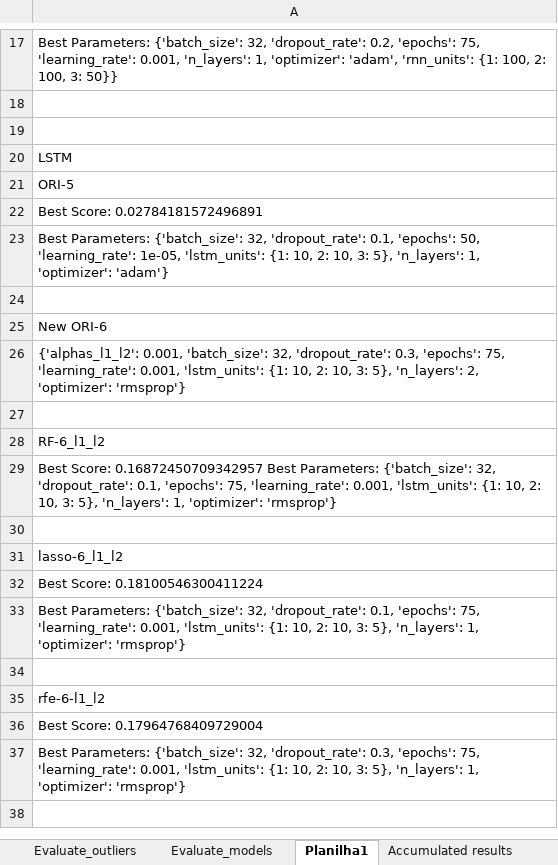
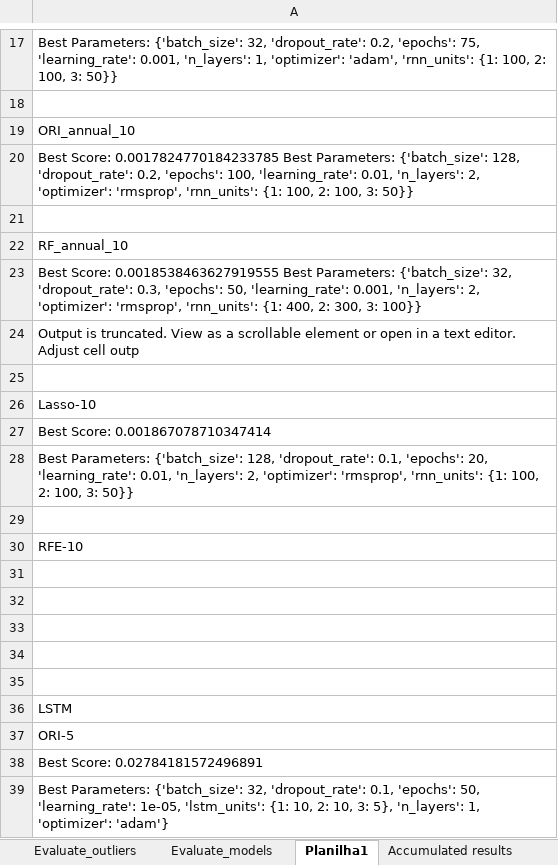
Before and after one commit to augustofonseca25/primary-balance-forecast, an Excel workbook: data/MODELS_Evaluation.xlsx, sheet Planilha1, drawn as a sheet; only a part is shown, gaps mark what is left out; the shorter side is filled out with more unchanged rows; values as stored, in another font and other column widths than the file's, no borders; the diff covers the shown part only; the diff names each change by its address in the sheet, - before the commit and + after, or states it on an @@ line.

```diff
--- a/data/MODELS_Evaluation.xlsx (sheet Planilha1)
+++ b/data/MODELS_Evaluation.xlsx (sheet Planilha1)
+row 19: ORI_annual_10
+row 20: Best Score: 0.0017824770184233785 Best Parameters: {'batch_size': 128, 'dropout_rate': 0.2, 'epochs': 100, 'learning_rate': 0.01, 'n_layers': 2, 'optimizer': 'rmsprop', 'rnn_units': {1: 100, 2: 100, 3: 50}}
+row 21: (empty)
+row 22: RF_annual_10
+row 23: Best Score: 0.0018538463627919555 Best Parameters: {'batch_size': 32, 'dropout_rate': 0.3, 'epochs': 50, 'learning_rate': 0.001, 'n_layers': 2, 'optimizer': 'rmsprop', 'rnn_units': {1: 400, 2: 300, 3: 100}}
+row 24: Output is truncated. View as a scrollable element or open in a text editor. Adjust cell outp
+row 25: (empty)
+row 26: Lasso-10
+row 27: Best Score: 0.001867078710347414
+row 28: Best Parameters: {'batch_size': 128, 'dropout_rate': 0.1, 'epochs': 20, 'learning_rate': 0.01, 'n_layers': 2, 'optimizer': 'rmsprop', 'rnn_units': {1: 100, 2: 100, 3: 50}}
+row 29: (empty)
+row 30: RFE-10
+row 31: (empty)
+row 32: (empty)
+row 33: (empty)
+row 34: (empty)
```
Also changed, not shown: 24 added rows elsewhere in this sheet, sheet Accumulated results, other sheet tabs, 41 other files.
